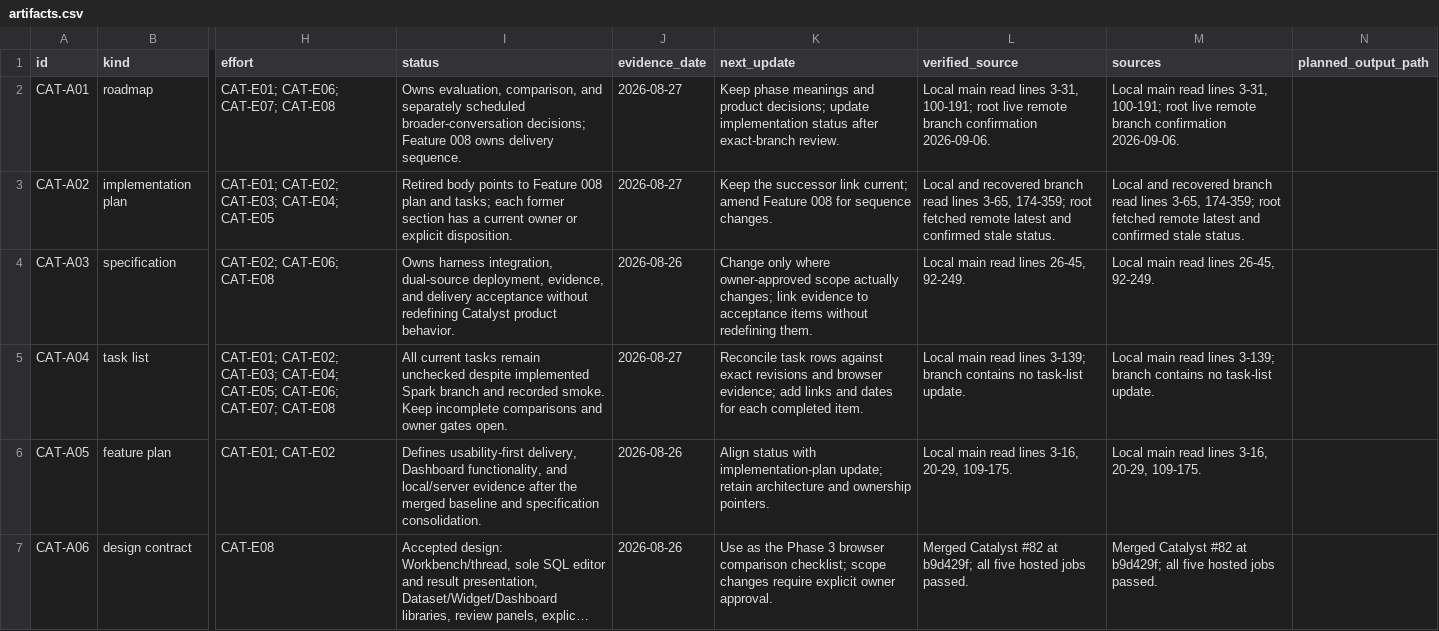
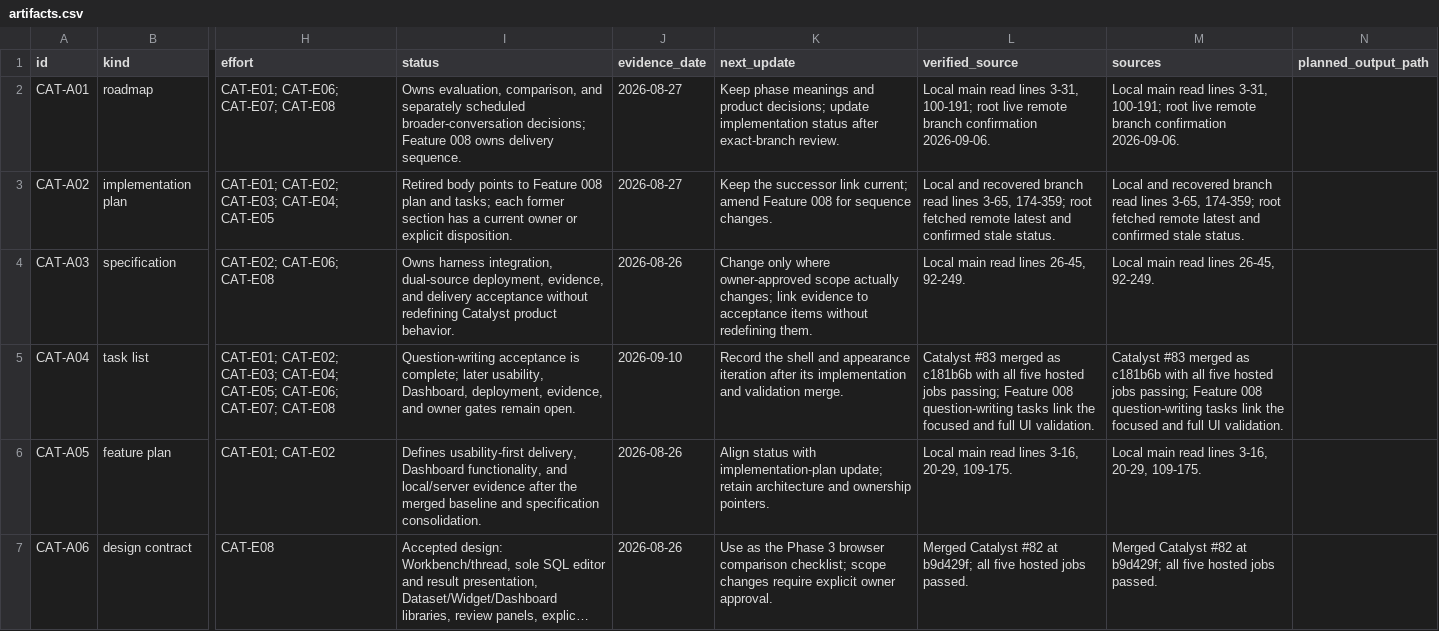
Before and after one commit to pmanko/clinical-ai-validation-harness, a CSV file: specs/artifacts/project-status/exports/artifacts.csv, drawn as a sheet; only a part is shown, gaps mark what is left out; long unchanged cells end in …; the diff names each change by its address in the sheet, - before the commit and + after, or states it on an @@ line.

```diff
--- a/specs/artifacts/project-status/exports/artifacts.csv
+++ b/specs/artifacts/project-status/exports/artifacts.csv
-I5 (status): All current tasks remain unchecked despite implemented Spark branch and recorded smoke. Keep incomplete comparisons and owner gates open.
+I5 (status): Question-writing acceptance is complete; later usability, Dashboard, deployment, evidence, and owner gates remain open.
-J5 (evidence_date): 2026-08-27
+J5 (evidence_date): 2026-09-10
-K5 (next_update): Reconcile task rows against exact revisions and browser evidence; add links and dates for each completed item.
+K5 (next_update): Record the shell and appearance iteration after its implementation and validation merge.
-L5 (verified_source): Local main read lines 3-139; branch contains no task-list update.
+L5 (verified_source): Catalyst #83 merged as c181b6b with all five hosted jobs passing; Feature 008 question-writing tasks link the focused and full UI validation.
-M5 (sources): Local main read lines 3-139; branch contains no task-list update.
+M5 (sources): Catalyst #83 merged as c181b6b with all five hosted jobs passing; Feature 008 question-writing tasks link the focused and full UI validation.
```
Also changed, not shown: specs/artifacts/project-status/exports/efforts.csv, 8 other files.
